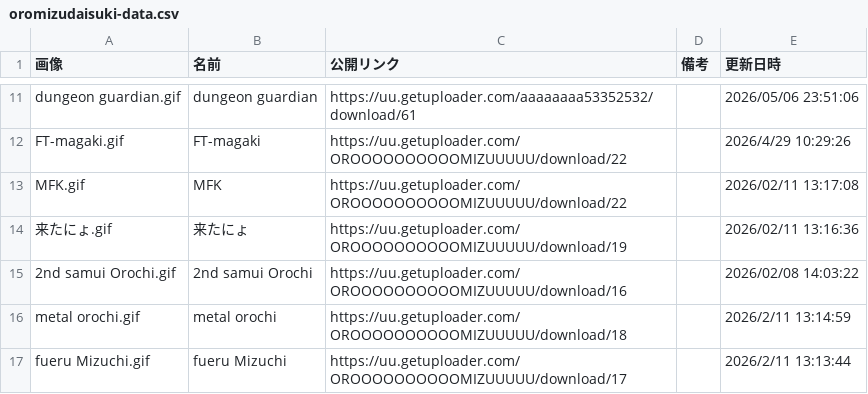
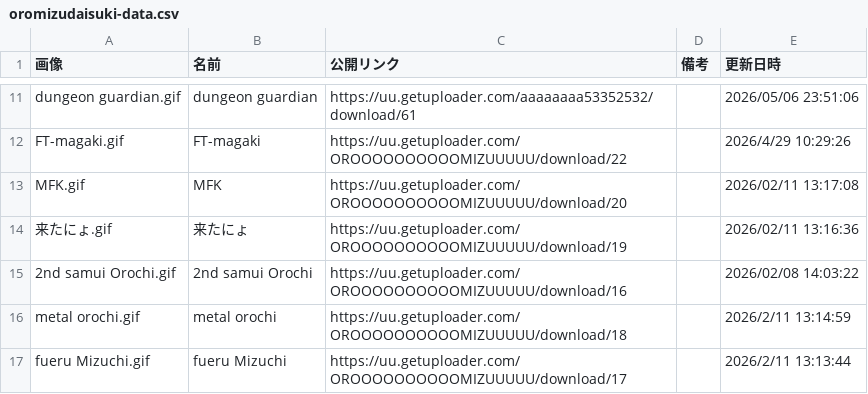
Before and after one commit to mugenjd/list, a CSV file: oromizudaisuki-data.csv, drawn as a sheet; only a part is shown, gaps mark what is left out.

Commit message:
Update oromizudaisuki-data.csv

```diff
--- a/oromizudaisuki-data.csv
+++ b/oromizudaisuki-data.csv
@@ -21,3 +21,3 @@ dungeon guardian.gif,dungeon guardian,https://uu.getuploader.com/aaaaaaaa5335253
 FT-magaki.gif,FT-magaki,https://uu.getuploader.com/OROOOOOOOOOOMIZUUUUU/download/22,,2026/4/29 10:29:26
-MFK.gif,MFK,https://uu.getuploader.com/OROOOOOOOOOOMIZUUUUU/download/22,,2026/02/11 13:17:08
+MFK.gif,MFK,https://uu.getuploader.com/OROOOOOOOOOOMIZUUUUU/download/20,,2026/02/11 13:17:08
 来たにょ.gif,来たにょ,https://uu.getuploader.com/OROOOOOOOOOOMIZUUUUU/download/19,,2026/02/11 13:16:36
```
